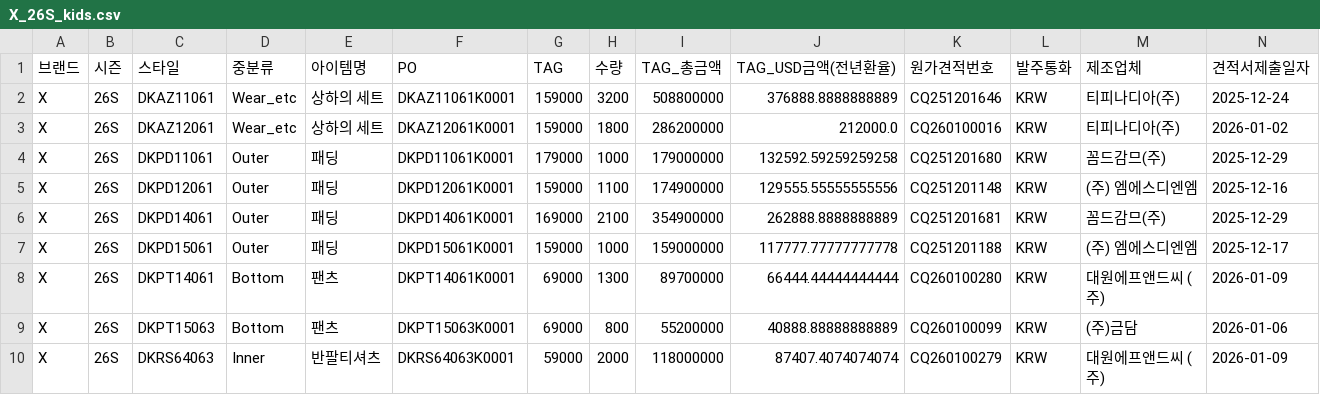
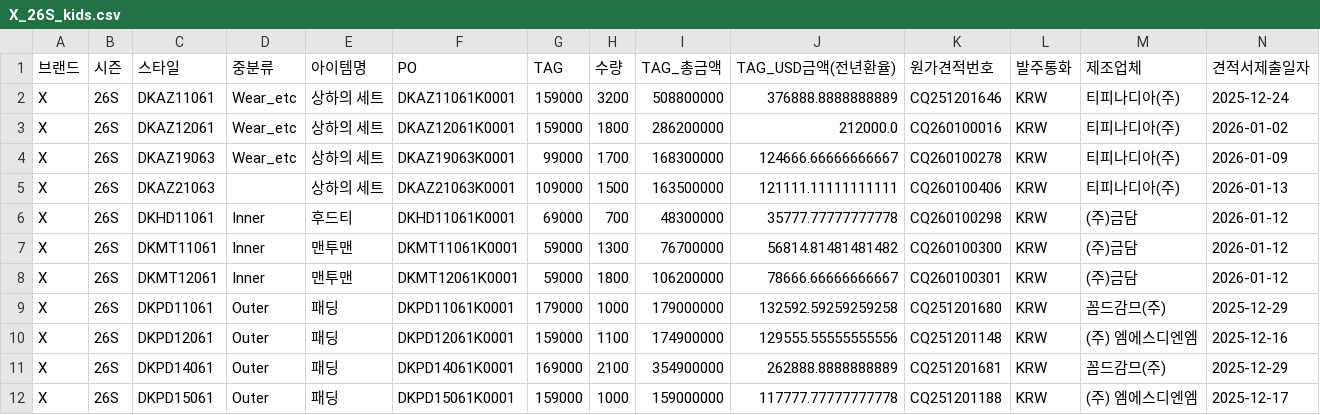
Before and after one commit to jeehye1220/cost-dashboard, a CSV file: public/COST RAW/26SS/X_26S_kids.csv, drawn as a sheet; only a part is shown; the shorter side is filled out with more unchanged rows; rows hold the shown columns only; the diff names each change by its address in the sheet, - before the commit and + after, or states it on an @@ line.

```diff
--- a/public/COST RAW/26SS/X_26S_kids.csv
+++ b/public/COST RAW/26SS/X_26S_kids.csv
+row 4: X | 26S | DKAZ19063 | Wear_etc | 상하의 세트 | DKAZ19063K0001 | 99000 | 1700 | 168300000 | 124666.66666666667 | CQ260100278 | KRW | 티피나디아(주) | 2026-01-09
+row 5: X | 26S | DKAZ21063 |  | 상하의 세트 | DKAZ21063K0001 | 109000 | 1500 | 163500000 | 121111.11111111111 | CQ260100406 | KRW | 티피나디아(주) | 2026-01-13
+row 6: X | 26S | DKHD11061 | Inner | 후드티 | DKHD11061K0001 | 69000 | 700 | 48300000 | 35777.77777777778 | CQ260100298 | KRW | (주)금담 | 2026-01-12
+row 7: X | 26S | DKMT11061 | Inner | 맨투맨 | DKMT11061K0001 | 59000 | 1300 | 76700000 | 56814.81481481482 | CQ260100300 | KRW | (주)금담 | 2026-01-12
+row 8: X | 26S | DKMT12061 | Inner | 맨투맨 | DKMT12061K0001 | 59000 | 1800 | 106200000 | 78666.66666666667 | CQ260100301 | KRW | (주)금담 | 2026-01-12
```
Also changed, not shown: public/COST RAW/26SS/V_26S.csv, public/COST RAW/26SS/X_26S.csv, 8 other files.
